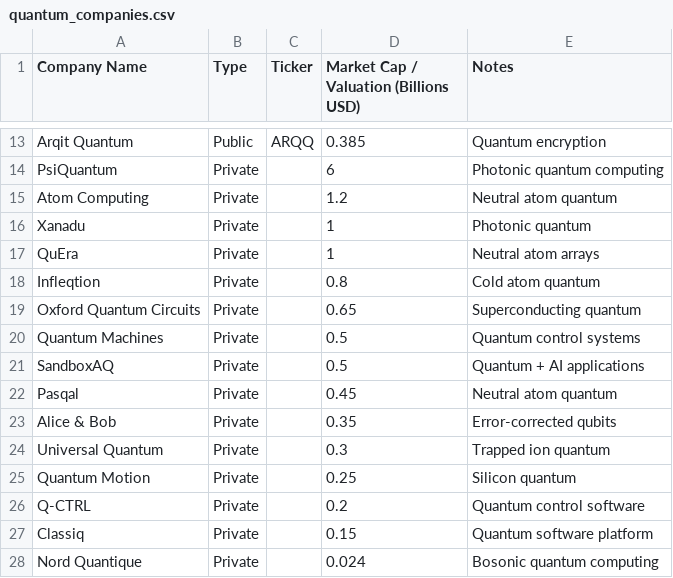
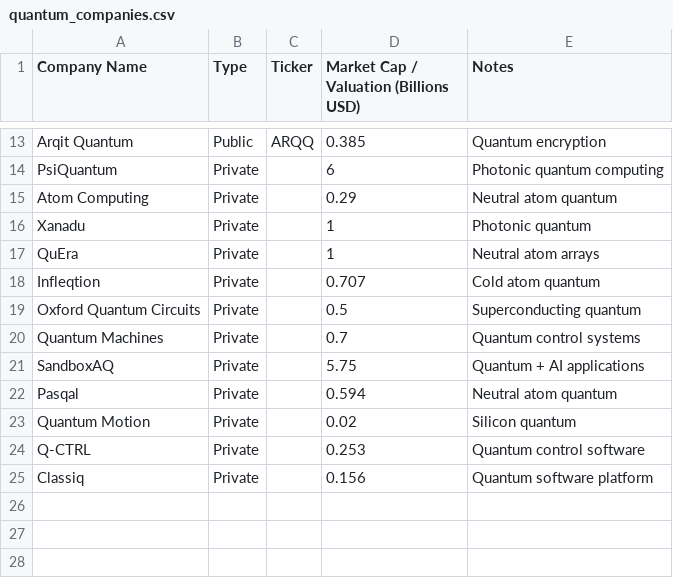
Before and after one commit to jzic/linkedin-article-graphics, a CSV file: quantum_companies.csv, drawn as a sheet; only a part is shown, gaps mark what is left out.

```diff
--- a/quantum_companies.csv
+++ b/quantum_companies.csv
@@ -14,15 +14,12 @@ Arqit Quantum,Public,ARQQ,0.385,Quantum encryption
 PsiQuantum,Private,,6,Photonic quantum computing
-Atom Computing,Private,,1.2,Neutral atom quantum
+Atom Computing,Private,,0.29,Neutral atom quantum
 Xanadu,Private,,1,Photonic quantum
 QuEra,Private,,1,Neutral atom arrays
-Infleqtion,Private,,0.8,Cold atom quantum
-Oxford Quantum Circuits,Private,,0.65,Superconducting quantum
-Quantum Machines,Private,,0.5,Quantum control systems
-SandboxAQ,Private,,0.5,Quantum + AI applications
-Pasqal,Private,,0.45,Neutral atom quantum
-Alice & Bob,Private,,0.35,Error-corrected qubits
-Universal Quantum,Private,,0.3,Trapped ion quantum
-Quantum Motion,Private,,0.25,Silicon quantum
-Q-CTRL,Private,,0.2,Quantum control software
-Classiq,Private,,0.15,Quantum software platform
-Nord Quantique,Private,,0.024,Bosonic quantum computing
+Infleqtion,Private,,0.707,Cold atom quantum
+Oxford Quantum Circuits,Private,,0.5,Superconducting quantum
+Quantum Machines,Private,,0.7,Quantum control systems
+SandboxAQ,Private,,5.75,Quantum + AI applications
+Pasqal,Private,,0.594,Neutral atom quantum
+Quantum Motion,Private,,0.02,Silicon quantum
+Q-CTRL,Private,,0.253,Quantum control software
+Classiq,Private,,0.156,Quantum software platform
```
Also changed, not shown: ai_companies.csv, cybersecurity_companies.csv, 16 other files.
